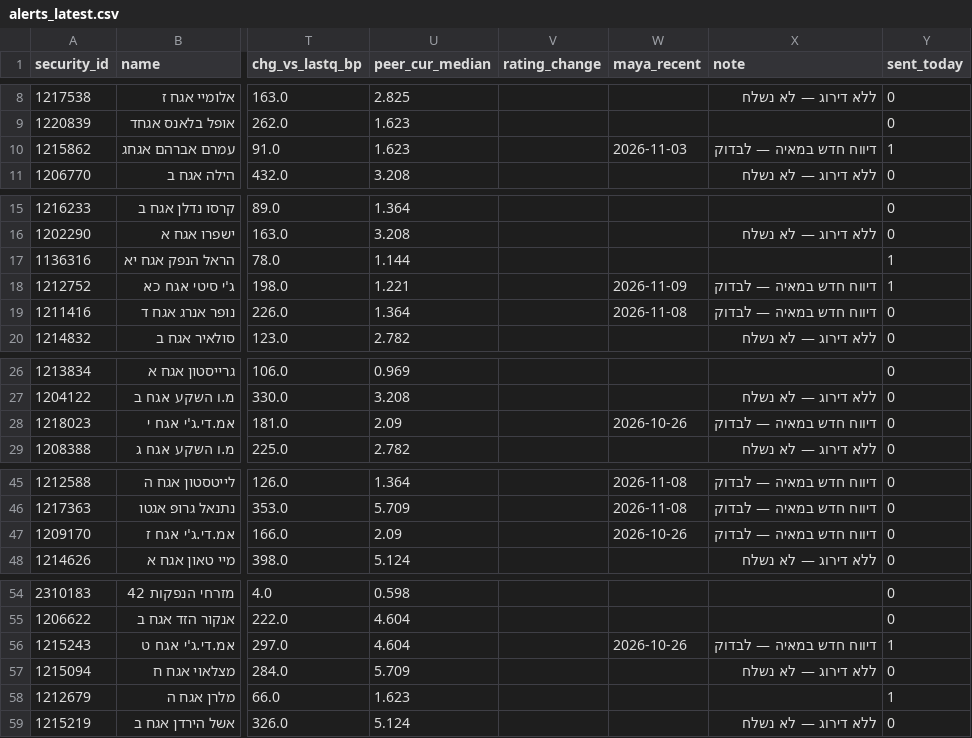
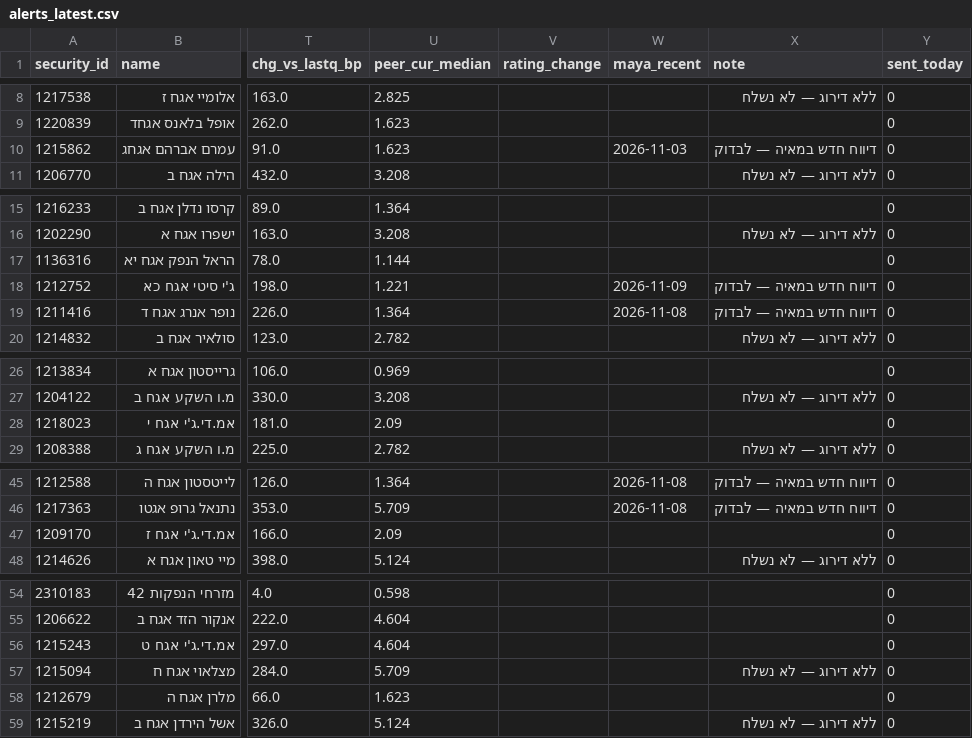
Before and after one commit to yovav81/corp-market-data, a CSV file: data/hist/alerts_latest.csv, drawn as a sheet; only a part is shown, gaps mark what is left out; the diff covers the shown part only; the diff names each change by its address in the sheet, - before the commit and + after, or states it on an @@ line.

```diff
--- a/data/hist/alerts_latest.csv
+++ b/data/hist/alerts_latest.csv
-Y10 (sent_today): 1
+Y10 (sent_today): 0
-Y17:Y18 (sent_today): 1
+Y17:Y18 (sent_today): 0
-W28 (maya_recent): 2026-10-26
+W28 (maya_recent): (empty)
-X28 (note): דיווח חדש במאיה — לבדוק
+X28 (note): (empty)
-W47 (maya_recent): 2026-10-26
+W47 (maya_recent): (empty)
-X47 (note): דיווח חדש במאיה — לבדוק
+X47 (note): (empty)
-W56 (maya_recent): 2026-10-26
+W56 (maya_recent): (empty)
-X56 (note): דיווח חדש במאיה — לבדוק
+X56 (note): (empty)
-Y56 (sent_today): 1
+Y56 (sent_today): 0
-Y58 (sent_today): 1
+Y58 (sent_today): 0
```
Also changed, not shown: 1 edited cell elsewhere in this file, data/gov/cpi_path.csv, data/gov/decisions_history.csv, 6 other files.
